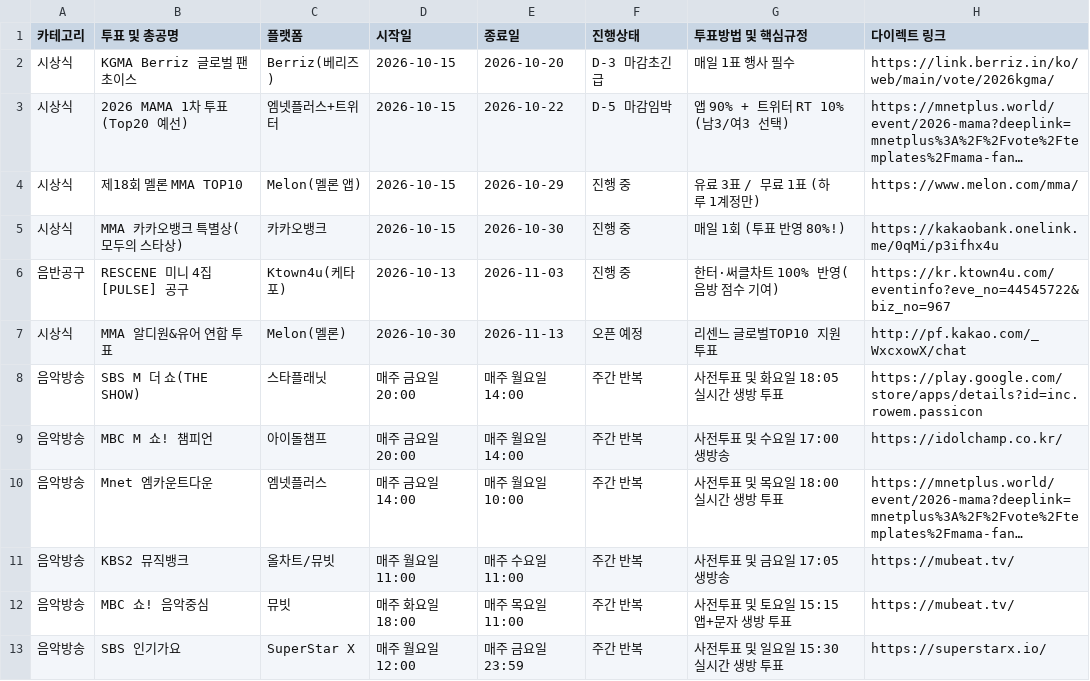
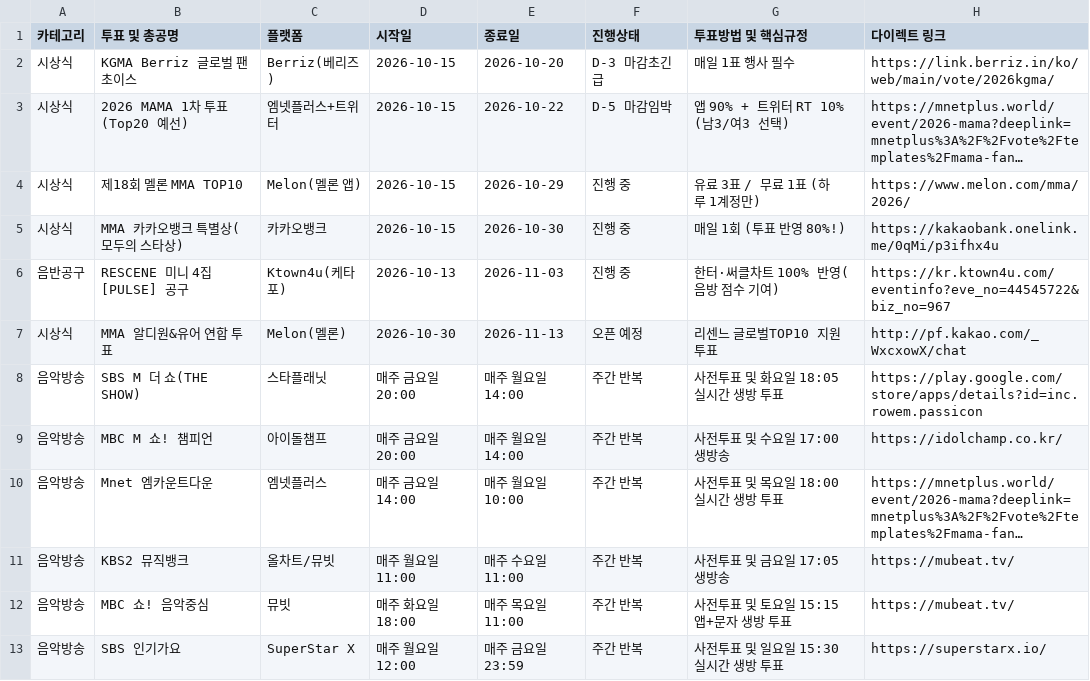
Before and after one commit to HanTamTam/rescene-vote, a CSV file: voting_gantt_schedule.csv, drawn as a sheet; long unchanged cells end in …; the diff names each change by its address in the sheet, - before the commit and + after, or states it on an @@ line.

Commit message:
Update Melon MMA link to official 2026 subpath

```diff
--- a/voting_gantt_schedule.csv
+++ b/voting_gantt_schedule.csv
-H4 (다이렉트 링크): https://www.melon.com/mma/
+H4 (다이렉트 링크): https://www.melon.com/mma/2026/
```
Also changed, not shown: 4 other files.
